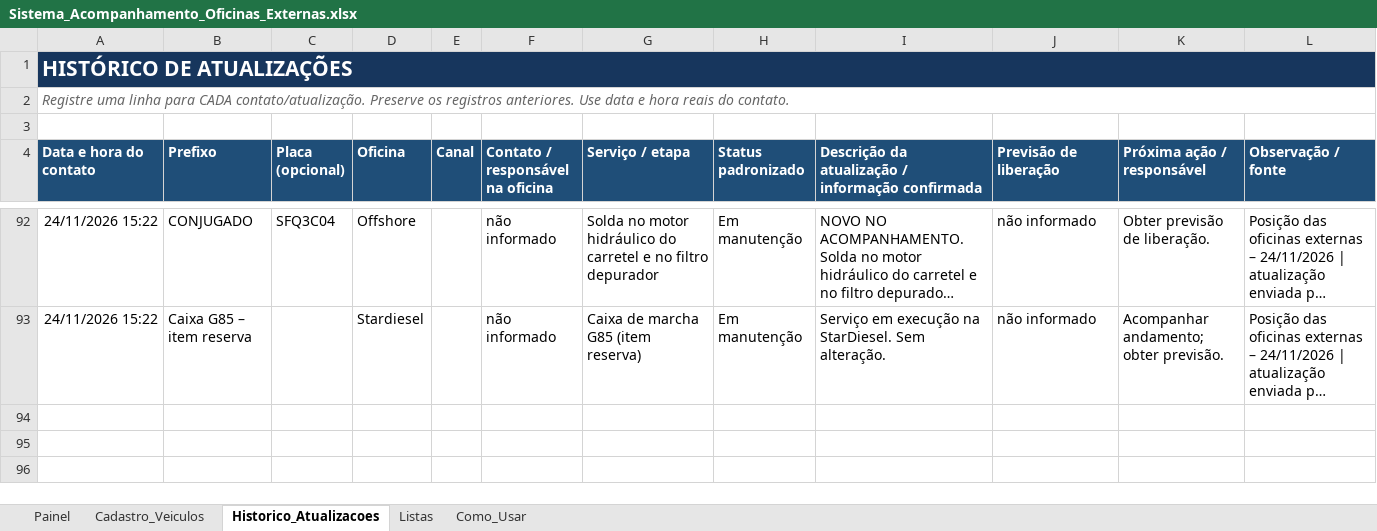
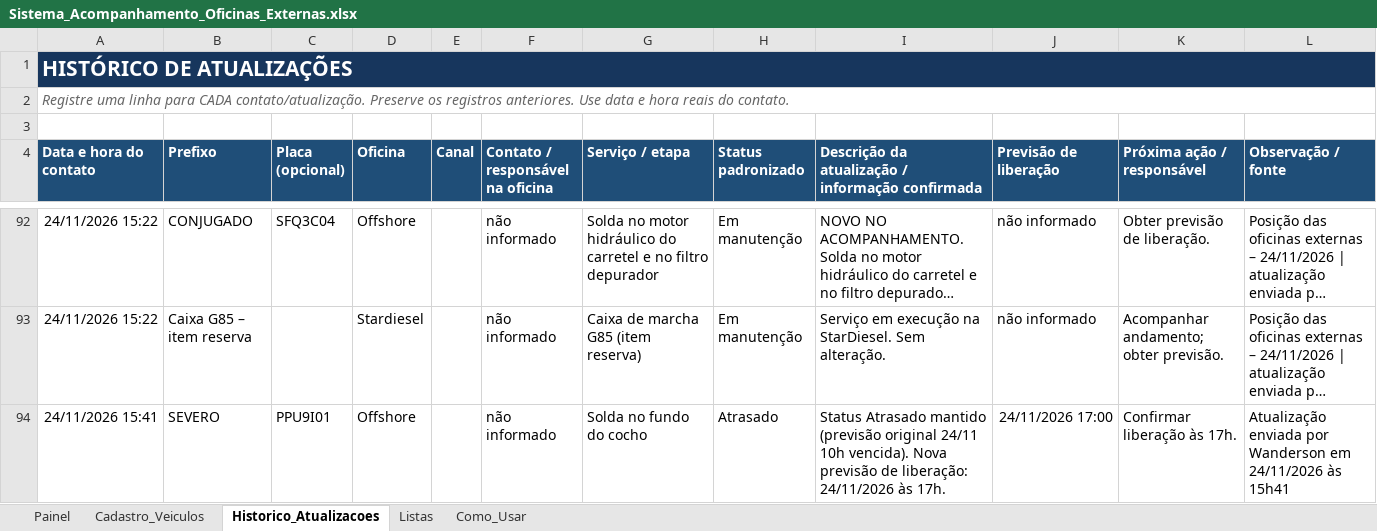
Before and after one commit to WandersonLuizClemente/painel-oficinas-externas, an Excel workbook: dados/Sistema_Acompanhamento_Oficinas_Externas.xlsx, sheet Historico_Atualizacoes, drawn as a sheet; only a part is shown, gaps mark what is left out; long unchanged cells end in …; values as stored, in another font and other column widths than the file's, no borders; the diff names each change by its address in the sheet, - before the commit and + after, or states it on an @@ line.

```diff
--- a/dados/Sistema_Acompanhamento_Oficinas_Externas.xlsx (sheet Historico_Atualizacoes)
+++ b/dados/Sistema_Acompanhamento_Oficinas_Externas.xlsx (sheet Historico_Atualizacoes)
+row 94: 24/11/2026 15:41 | SEVERO | PPU9I01 | Offshore |  | não informado | Solda no fundo do cocho | Atrasado | Status Atrasado mantido (previsão original 24/11 10h vencida). Nova previsão de liberação: 24/11/2026 às 17h. | 24/11/2026 17:00 | Confirmar liberação às 17h. | Atualização enviada por Wanderson em 24/11/2026 às 15h41
```
Also changed, not shown: sheet Cadastro_Veiculos, sheet Painel.
